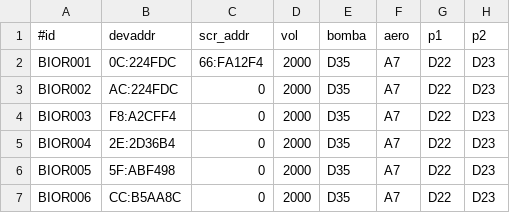
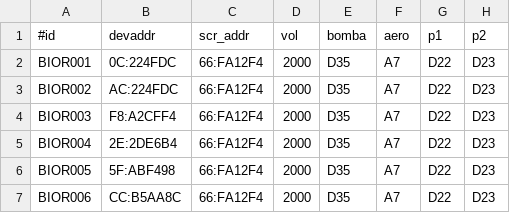
Before and after one commit to pp-4braintech/scp-project, a CSV file: bio_conf.csv, drawn as a sheet; only a part is shown; the diff names each change by its address in the sheet, - before the commit and + after, or states it on an @@ line.

```diff
--- a/bio_conf.csv
+++ b/bio_conf.csv
-C3:C7 (scr_addr): 0
+C3:C7 (scr_addr): 66:FA12F4
-B5 (devaddr): 2E:2D36B4
+B5 (devaddr): 2E:2DE6B4
```
